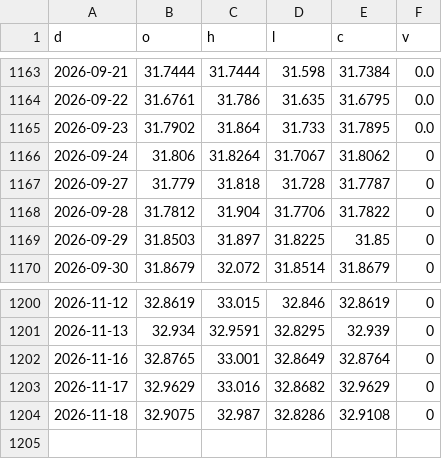
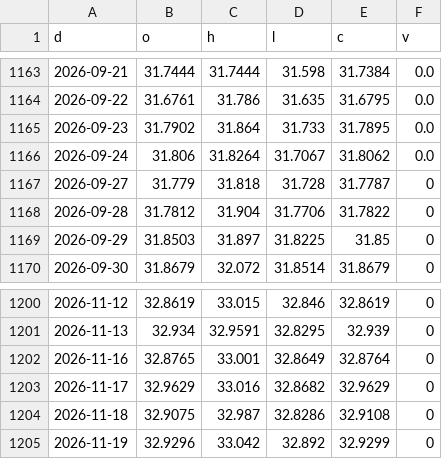
Before and after one commit to North7/morningbell, a CSV file: data/hist/FX_TWD.csv, drawn as a sheet; only a part is shown, gaps mark what is left out.

```diff
--- a/data/hist/FX_TWD.csv
+++ b/data/hist/FX_TWD.csv
@@ -1165,3 +1165,3 @@ d,o,h,l,c,v
 2026-09-23,31.7902,31.864,31.733,31.7895,0.0
-2026-09-24,31.806,31.8264,31.7067,31.8062,0
+2026-09-24,31.806,31.8264,31.7067,31.8062,0.0
 2026-09-27,31.779,31.818,31.728,31.7787,0
@@ -1204 +1204,2 @@ d,o,h,l,c,v
 2026-11-18,32.9075,32.987,32.8286,32.9108,0
+2026-11-19,32.9296,33.042,32.892,32.9299,0
```
Also changed, not shown: data/hist/FUND_ABIT.csv, data/hist/FUND_ABUS.csv, 42 other files.
